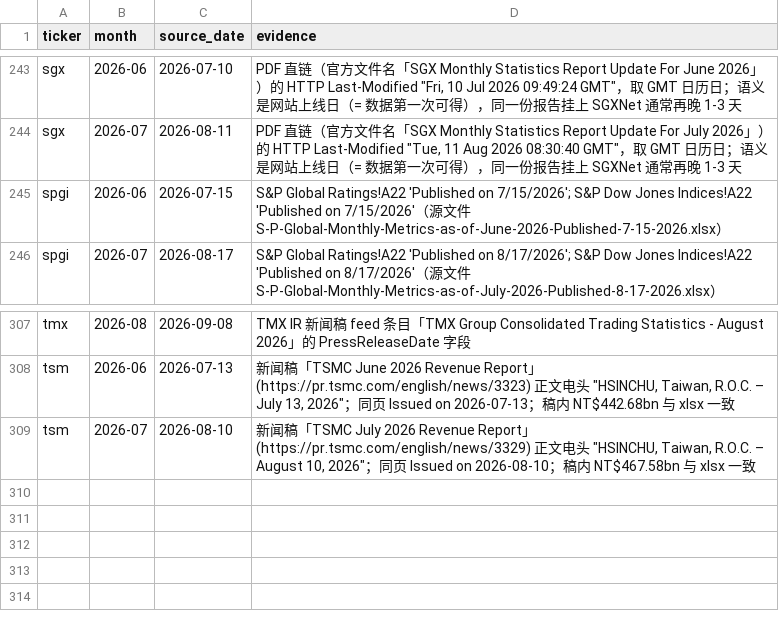
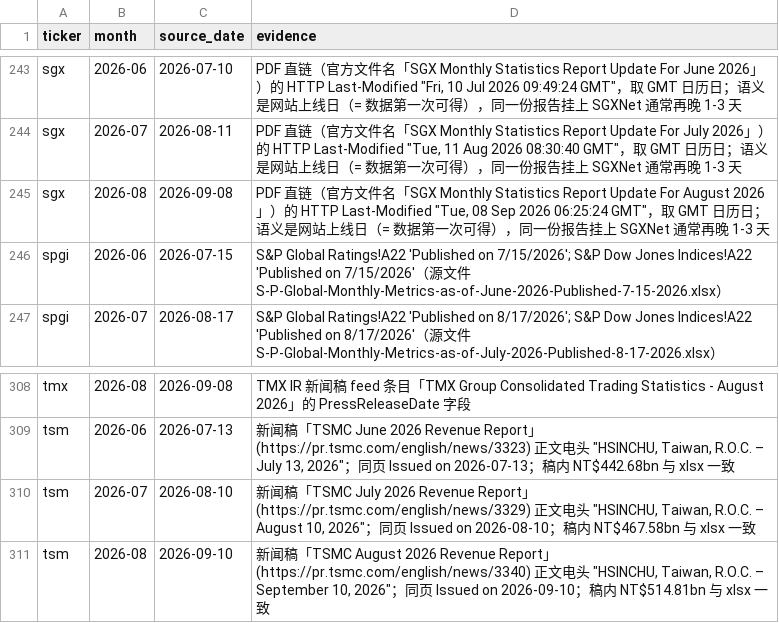
Before and after one commit to hzhan7/Monthly-OP-Dashboards, a CSV file: series/source_dates.csv, drawn as a sheet; only a part is shown, gaps mark what is left out.

```diff
--- a/series/source_dates.csv
+++ b/series/source_dates.csv
@@ -244,2 +244,3 @@ sgx,2026-06,2026-07-10,"PDF 直链（官方文件名「SGX Monthly Statistics Re
 sgx,2026-07,2026-08-11,"PDF 直链（官方文件名「SGX Monthly Statistics Report Update For July 2026」）的 HTTP Last-Modified ""Tue, 11 Aug 2026 08:30:40 GMT""，取 GMT 日历日；语义是网站上线日（= 数据第一次可得），同一份报告挂上 SGXNet 通常再晚 1-3 天"
+sgx,2026-08,2026-09-08,"PDF 直链（官方文件名「SGX Monthly Statistics Report Update For August 2026」）的 HTTP Last-Modified ""Tue, 08 Sep 2026 06:25:24 GMT""，取 GMT 日历日；语义是网站上线日（= 数据第一次可得），同一份报告挂上 SGXNet 通常再晚 1-3 天"
 spgi,2026-06,2026-07-15,S&P Global Ratings!A22 'Published on 7/15/2026'; S&P Dow Jones Indices!A22 'Published on 7/15/2026'（源文件 S-P-Global-Monthly-Metrics-as-of-June-2026-Published-7-15-2026.xlsx）
@@ -309 +310,2 @@ tsm,2026-06,2026-07-13,"新闻稿「TSMC June 2026 Revenue Report」(https://pr.
 tsm,2026-07,2026-08-10,"新闻稿「TSMC July 2026 Revenue Report」(https://pr.tsmc.com/english/news/3329) 正文电头 ""HSINCHU, Taiwan, R.O.C. – August 10, 2026""；同页 Issued on 2026-08-10；稿内 NT$467.58bn 与 xlsx 一致"
+tsm,2026-08,2026-09-10,"新闻稿「TSMC August 2026 Revenue Report」(https://pr.tsmc.com/english/news/3340) 正文电头 ""HSINCHU, Taiwan, R.O.C. – September 10, 2026""；同页 Issued on 2026-09-10；稿内 NT$514.81bn 与 xlsx 一致"
```
Also changed, not shown: series/alchip.csv, series/mtk.csv, 9 other files.
